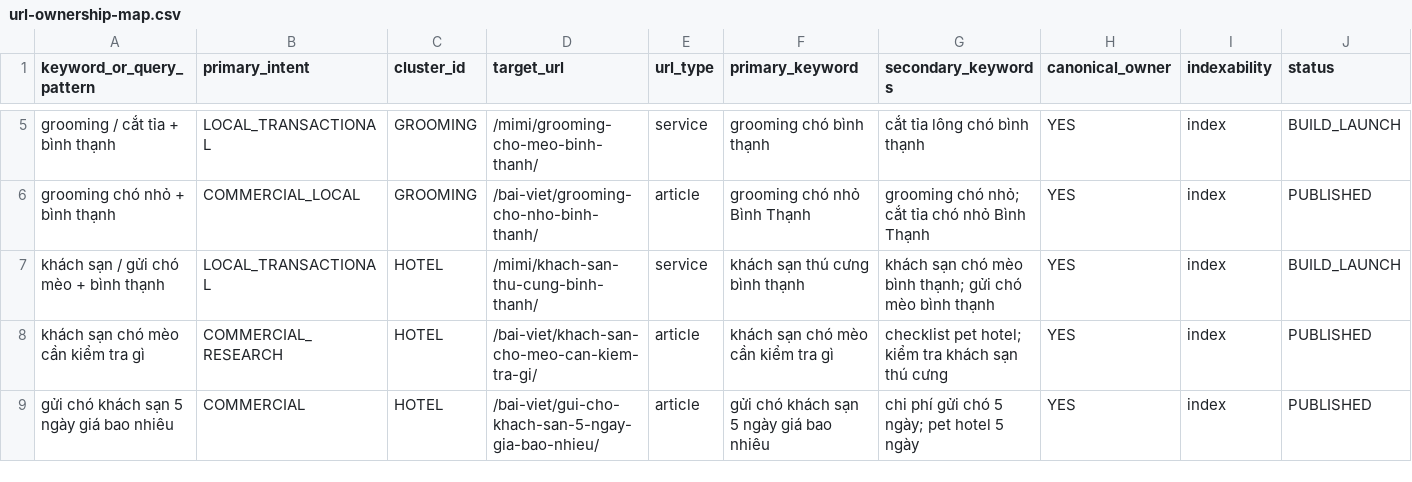
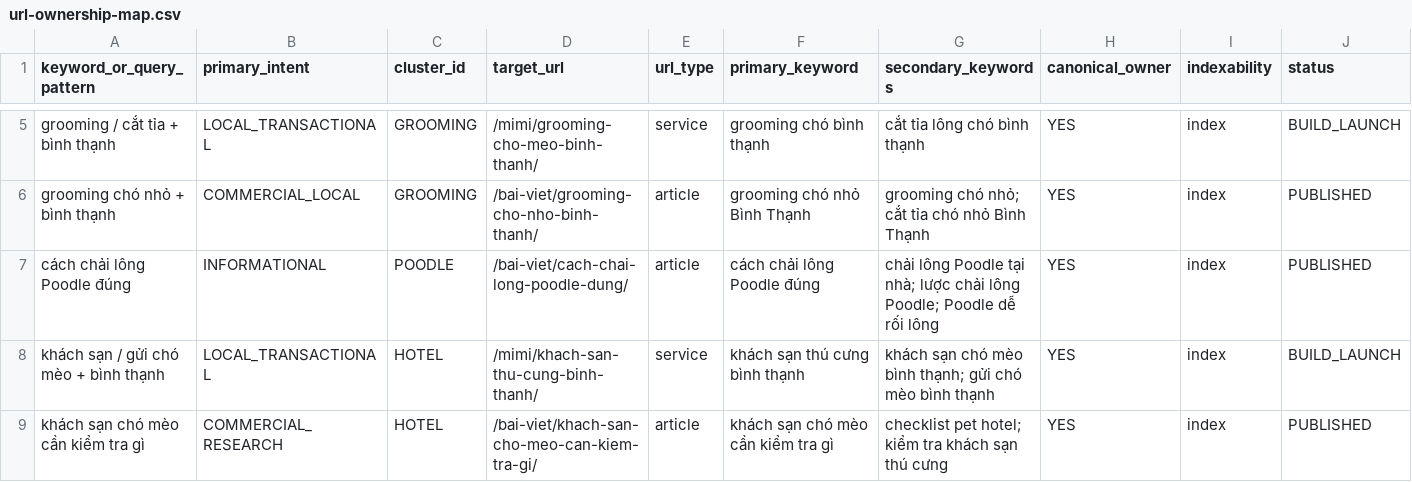
Before and after one commit to capquangfptminhlh/mimi, a CSV file: .website-os/evidence/url-ownership-map.csv, drawn as a sheet; only a part is shown, gaps mark what is left out; the shorter side is filled out with more unchanged rows.

Commit message:
seo: map poodle brushing article ownership

```diff
--- a/.website-os/evidence/url-ownership-map.csv
+++ b/.website-os/evidence/url-ownership-map.csv
@@ -6,2 +6,3 @@ grooming / cắt tỉa + bình thạnh,LOCAL_TRANSACTIONAL,GROOMING,/mimi/groomi
 grooming chó nhỏ + bình thạnh,COMMERCIAL_LOCAL,GROOMING,/bai-viet/grooming-cho-nho-binh-thanh/,article,grooming chó nhỏ Bình Thạnh,grooming chó nhỏ; cắt tỉa chó nhỏ Bình Thạnh,YES,index,PUBLISHED
+cách chải lông Poodle đúng,INFORMATIONAL,POODLE,/bai-viet/cach-chai-long-poodle-dung/,article,cách chải lông Poodle đúng,chải lông Poodle tại nhà; lược chải lông Poodle; Poodle dễ rối lông,YES,index,PUBLISHED
 khách sạn / gửi chó mèo + bình thạnh,LOCAL_TRANSACTIONAL,HOTEL,/mimi/khach-san-thu-cung-binh-thanh/,service,khách sạn thú cưng bình thạnh,khách sạn chó mèo bình thạnh; gửi chó mèo bình thạnh,YES,index,BUILD_LAUNCH
```
